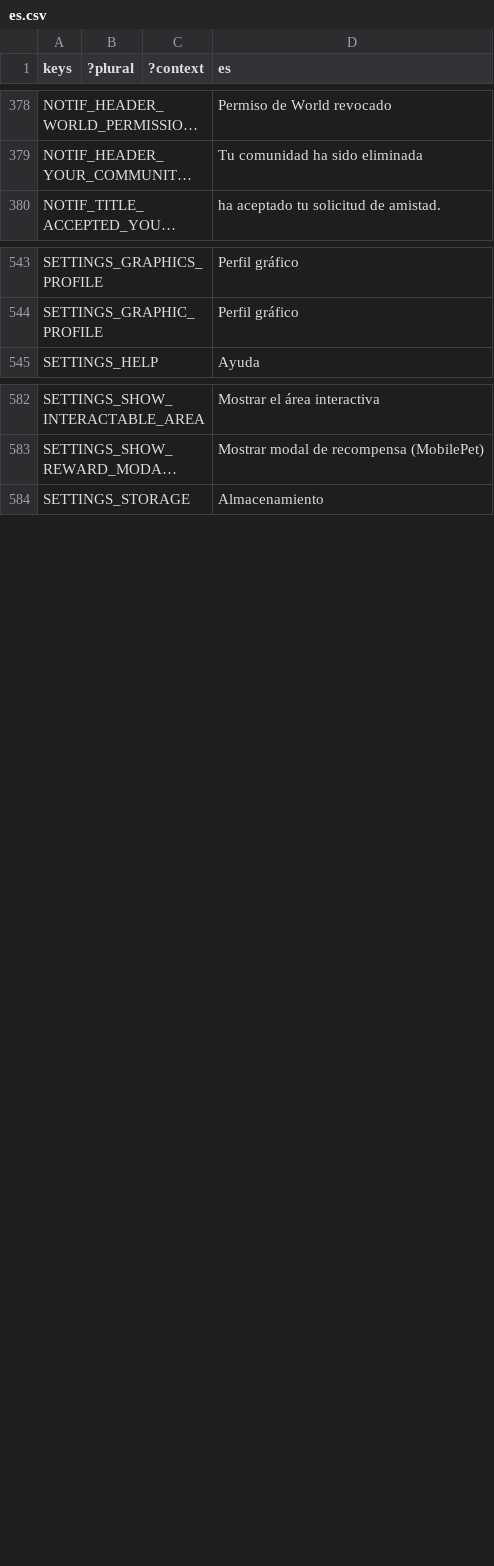
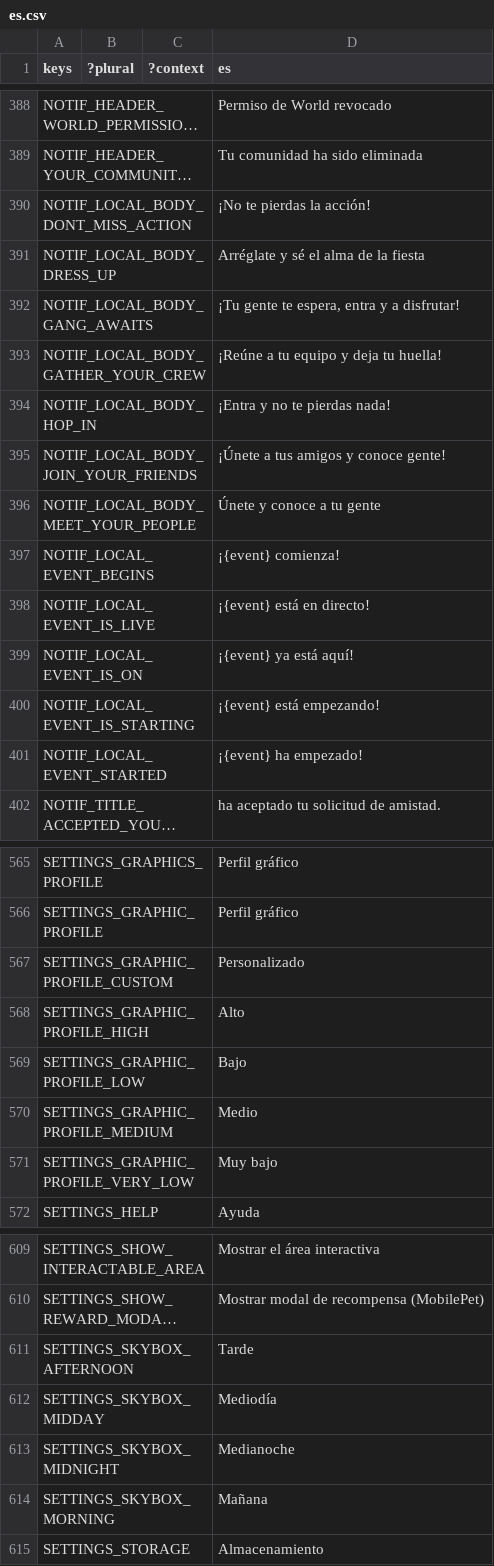
Before and after one commit to decentraland/godot-explorer, a CSV file: godot/locale/es.csv, drawn as a sheet; only a part is shown, gaps mark what is left out; long unchanged cells end in …; the diff covers the shown part only; the diff names each change by its address in the sheet, - before the commit and + after, or states it on an @@ line.

```diff
--- a/godot/locale/es.csv
+++ b/godot/locale/es.csv
+row 390: NOTIF_LOCAL_BODY_DONT_MISS_ACTION |  |  | ¡No te pierdas la acción!
+row 391: NOTIF_LOCAL_BODY_DRESS_UP |  |  | Arréglate y sé el alma de la fiesta
+row 392: NOTIF_LOCAL_BODY_GANG_AWAITS |  |  | ¡Tu gente te espera, entra y a disfrutar!
+row 393: NOTIF_LOCAL_BODY_GATHER_YOUR_CREW |  |  | ¡Reúne a tu equipo y deja tu huella!
+row 394: NOTIF_LOCAL_BODY_HOP_IN |  |  | ¡Entra y no te pierdas nada!
+row 395: NOTIF_LOCAL_BODY_JOIN_YOUR_FRIENDS |  |  | ¡Únete a tus amigos y conoce gente!
+row 396: NOTIF_LOCAL_BODY_MEET_YOUR_PEOPLE |  |  | Únete y conoce a tu gente
+row 397: NOTIF_LOCAL_EVENT_BEGINS |  |  | ¡{event} comienza!
+row 398: NOTIF_LOCAL_EVENT_IS_LIVE |  |  | ¡{event} está en directo!
+row 399: NOTIF_LOCAL_EVENT_IS_ON |  |  | ¡{event} ya está aquí!
+row 400: NOTIF_LOCAL_EVENT_IS_STARTING |  |  | ¡{event} está empezando!
+row 401: NOTIF_LOCAL_EVENT_STARTED |  |  | ¡{event} ha empezado!
+row 567: SETTINGS_GRAPHIC_PROFILE_CUSTOM |  |  | Personalizado
+row 568: SETTINGS_GRAPHIC_PROFILE_HIGH |  |  | Alto
+row 569: SETTINGS_GRAPHIC_PROFILE_LOW |  |  | Bajo
+row 570: SETTINGS_GRAPHIC_PROFILE_MEDIUM |  |  | Medio
+row 571: SETTINGS_GRAPHIC_PROFILE_VERY_LOW |  |  | Muy bajo
+row 611: SETTINGS_SKYBOX_AFTERNOON |  |  | Tarde
+row 612: SETTINGS_SKYBOX_MIDDAY |  |  | Mediodía
+row 613: SETTINGS_SKYBOX_MIDNIGHT |  |  | Medianoche
+row 614: SETTINGS_SKYBOX_MORNING |  |  | Mañana
```
Also changed, not shown: 11 added rows and 1 edited cell elsewhere in this file, godot/locale/en.csv, godot/locale/pt_BR.csv, 24 other files.
